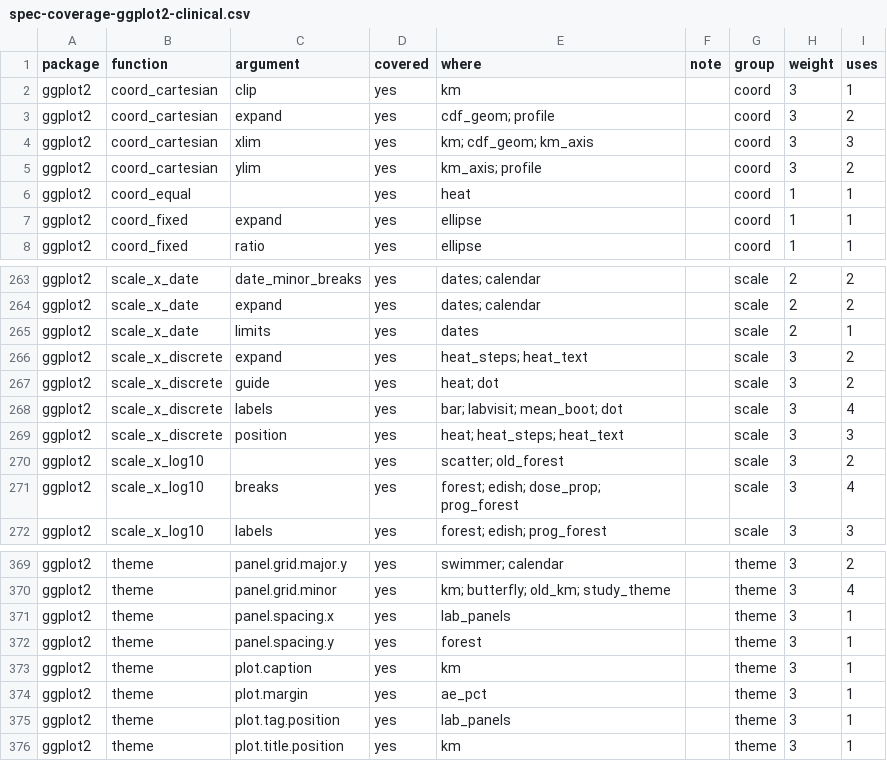
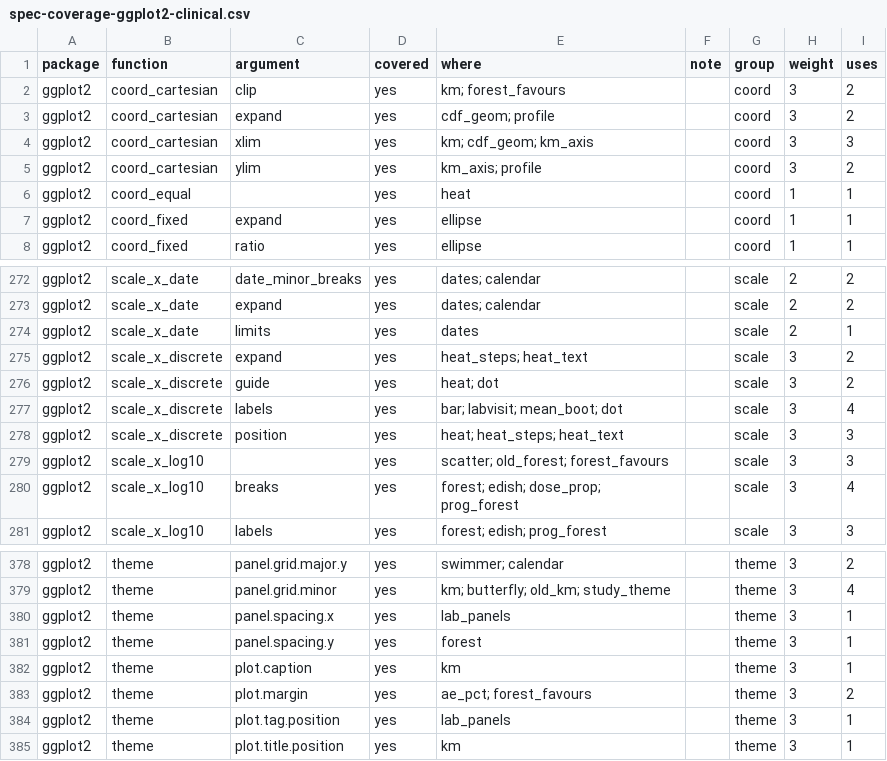
Before and after one commit to ichirio/tflspec, a CSV file: inst/dev/spec-coverage-ggplot2-clinical.csv, drawn as a sheet; only a part is shown, gaps mark what is left out; the diff covers the shown part only.

```diff
--- a/inst/dev/spec-coverage-ggplot2-clinical.csv
+++ b/inst/dev/spec-coverage-ggplot2-clinical.csv
@@ -1,3 +1,3 @@
 "package","function","argument","covered","where","note","group","weight","uses"
-"ggplot2","coord_cartesian","clip","yes","km","","coord",3,1
+"ggplot2","coord_cartesian","clip","yes","km; forest_favours","","coord",3,2
 "ggplot2","coord_cartesian","expand","yes","cdf_geom; profile","","coord",3,2
@@ -269,3 +278,3 @@
 "ggplot2","scale_x_discrete","position","yes","heat; heat_steps; heat_text","","scale",3,3
-"ggplot2","scale_x_log10","","yes","scatter; old_forest","","scale",3,2
+"ggplot2","scale_x_log10","","yes","scatter; old_forest; forest_favours","","scale",3,3
 "ggplot2","scale_x_log10","breaks","yes","forest; edish; dose_prop; prog_forest","","scale",3,4
@@ -373,3 +382,3 @@
 "ggplot2","theme","plot.caption","yes","km","","theme",3,1
-"ggplot2","theme","plot.margin","yes","ae_pct","","theme",3,1
+"ggplot2","theme","plot.margin","yes","ae_pct; forest_favours","","theme",3,2
 "ggplot2","theme","plot.tag.position","yes","lab_panels","","theme",3,1
```
Also changed, not shown: 9 added rows and 28 edited cells elsewhere in this file, inst/dev/spec-coverage-ggplot2-examples.csv, inst/fig/gg_args.csv, 12 other files.
